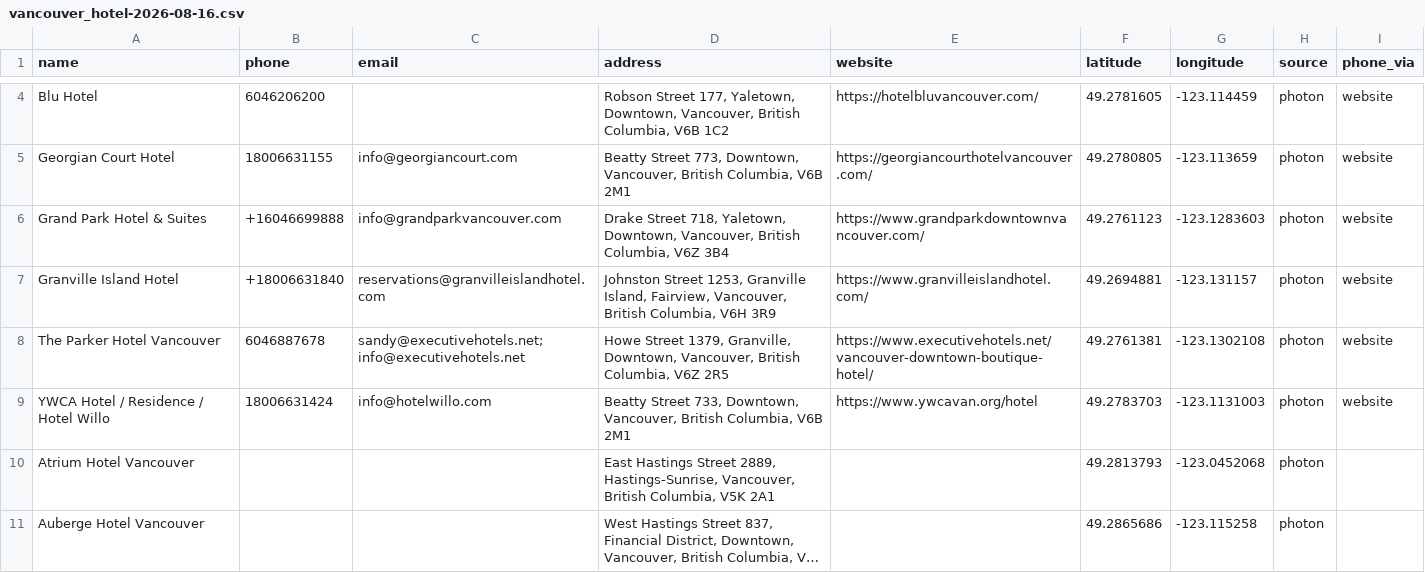
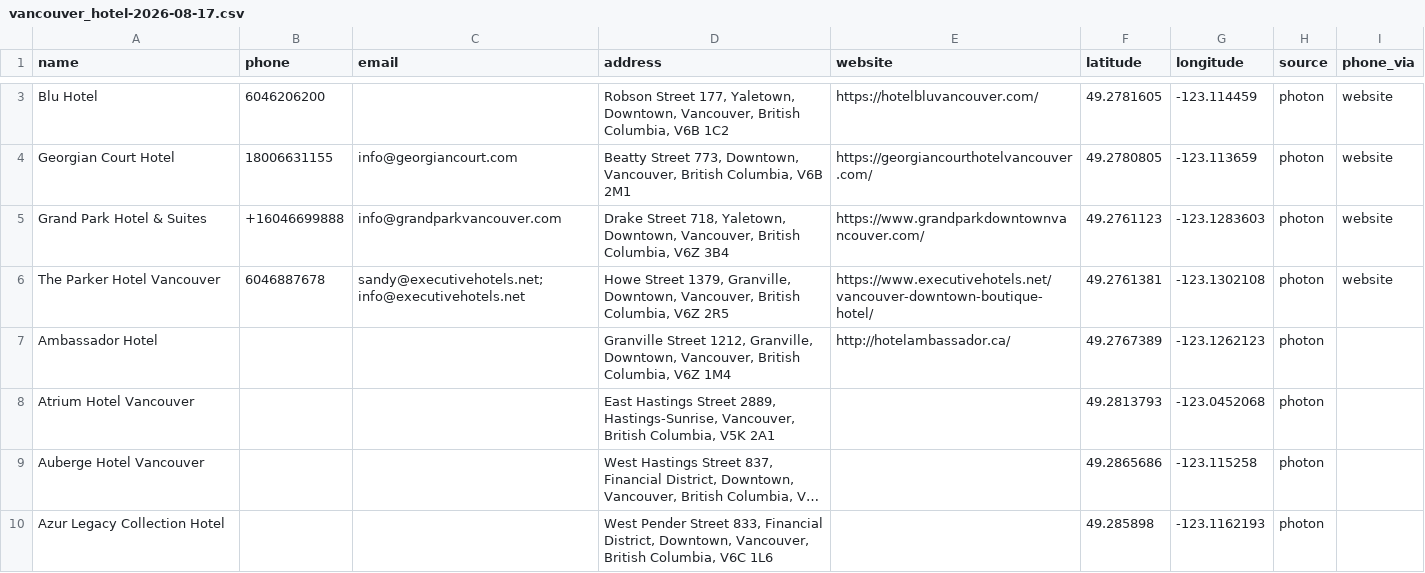
Before and after one commit to h3lllsing/Scraping-script, a CSV file: docs/leads/vancouver_hotel-2026-08-17.csv (was docs/leads/vancouver_hotel-2026-08-16.csv), drawn as a sheet; only a part is shown, gaps mark what is left out; the shorter side is filled out with more unchanged rows; long unchanged cells end in …; the diff covers the shown part only.

Commit message:
chore: refresh lead packs 2026-08-17

```diff
--- a/docs/leads/vancouver_hotel-2026-08-16.csv
+++ b/docs/leads/vancouver_hotel-2026-08-17.csv
@@ -6,5 +5,4 @@ Georgian Court Hotel,18006631155,info@georgiancourt.com,"Beatty Street 773, Down
 Grand Park Hotel & Suites,+16046699888,info@grandparkvancouver.com,"Drake Street 718, Yaletown, Downtown, Vancouver, British Columbia, V6Z 3B4",https://www.grandparkdowntownvancouver.com/,49.2761123,-123.1283603,photon,website
-Granville Island Hotel,+18006631840,reservations@granvilleislandhotel.com,"Johnston Street 1253, Granville Island, Fairview, Vancouver, British Columbia, V6H 3R9",https://www.granvilleislandhotel.com/,49.2694881,-123.131157,photon,website
 The Parker Hotel Vancouver,6046887678,sandy@executivehotels.net; info@executivehotels.net,"Howe Street 1379, Granville, Downtown, Vancouver, British Columbia, V6Z 2R5",https://www.executivehotels.net/vancouver-downtown-boutique-hotel/,49.2761381,-123.1302108,photon,website
-YWCA Hotel / Residence / Hotel Willo,18006631424,info@hotelwillo.com,"Beatty Street 733, Downtown, Vancouver, British Columbia, V6B 2M1",https://www.ywcavan.org/hotel,49.2783703,-123.1131003,photon,website
+Ambassador Hotel,,,"Granville Street 1212, Granville, Downtown, Vancouver, British Columbia, V6Z 1M4",http://hotelambassador.ca/,49.2767389,-123.1262123,photon,
 Atrium Hotel Vancouver,,,"East Hastings Street 2889, Hastings-Sunrise, Vancouver, British Columbia, V5K 2A1",,49.2813793,-123.0452068,photon,
```
Also changed, not shown: 2 added rows and 1 removed row elsewhere in this file, docs/leads/berlin_restaurant-2026-08-17.csv, docs/leads/dubai_restaurant-2026-08-17.csv, 44 other files.
